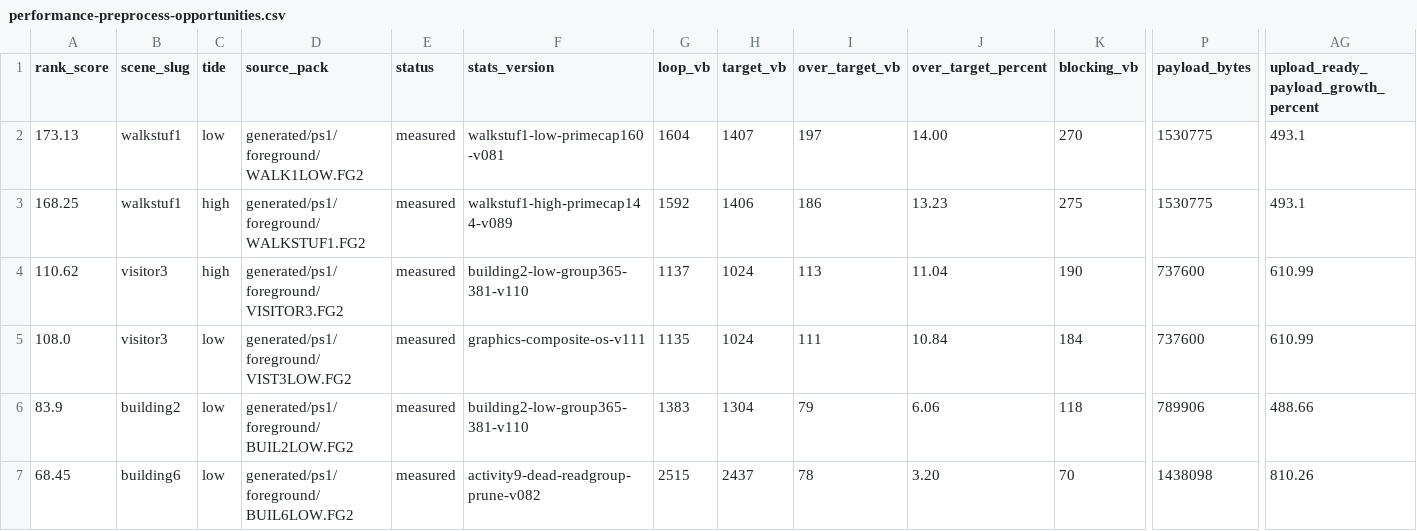
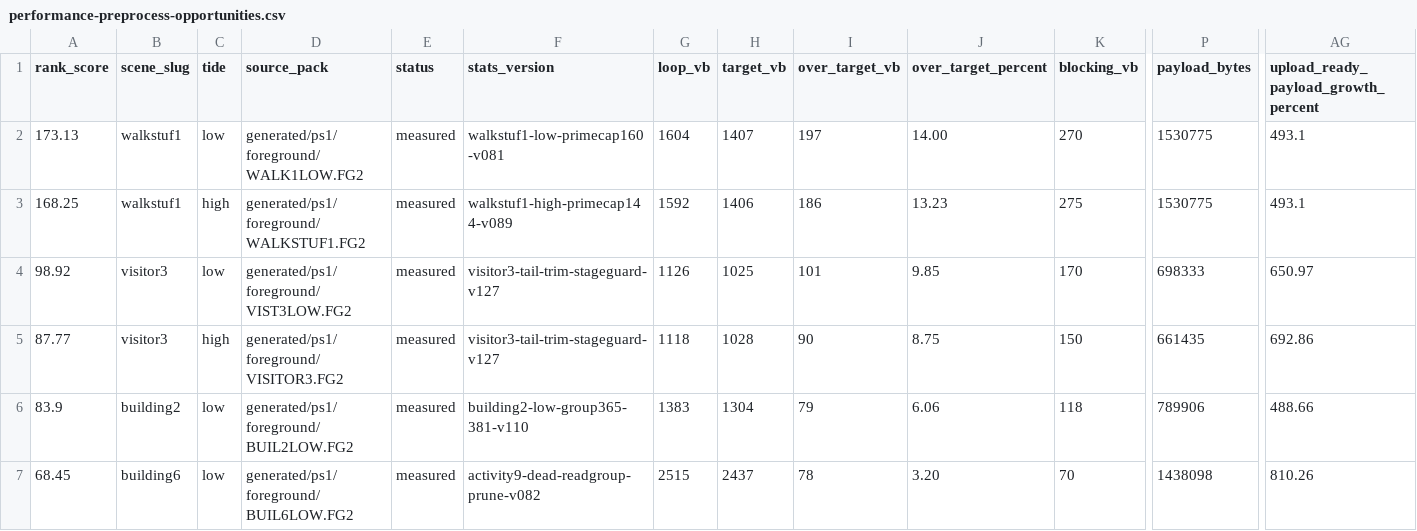
Before and after one commit to huntergdavis/johnny-castaway-ps1, a CSV file: docs/ps1/performance-preprocess-opportunities.csv, drawn as a sheet; only a part is shown, gaps mark what is left out; the diff names each change by its address in the sheet, - before the commit and + after, or states it on an @@ line.

```diff
--- a/docs/ps1/performance-preprocess-opportunities.csv
+++ b/docs/ps1/performance-preprocess-opportunities.csv
-A4 (rank_score): 110.62
+A4 (rank_score): 98.92
-C4 (tide): high
+C4 (tide): low
-D4 (source_pack): generated/ps1/foreground/VISITOR3.FG2
+D4 (source_pack): generated/ps1/foreground/VIST3LOW.FG2
-F4 (stats_version): building2-low-group365-381-v110
+F4 (stats_version): visitor3-tail-trim-stageguard-v127
-G4 (loop_vb): 1137
+G4 (loop_vb): 1126
-H4 (target_vb): 1024
+H4 (target_vb): 1025
-I4 (over_target_vb): 113
+I4 (over_target_vb): 101
-J4 (over_target_percent): 11.04
+J4 (over_target_percent): 9.85
-K4 (blocking_vb): 190
+K4 (blocking_vb): 170
-P4 (payload_bytes): 737600
+P4 (payload_bytes): 698333
-AG4: 610.99
+AG4: 650.97
-A5 (rank_score): 108.0
+A5 (rank_score): 87.77
-C5 (tide): low
+C5 (tide): high
-D5 (source_pack): generated/ps1/foreground/VIST3LOW.FG2
+D5 (source_pack): generated/ps1/foreground/VISITOR3.FG2
-F5 (stats_version): graphics-composite-os-v111
+F5 (stats_version): visitor3-tail-trim-stageguard-v127
-G5 (loop_vb): 1135
+G5 (loop_vb): 1118
-H5 (target_vb): 1024
+H5 (target_vb): 1028
-I5 (over_target_vb): 111
+I5 (over_target_vb): 90
-J5 (over_target_percent): 10.84
+J5 (over_target_percent): 8.75
-K5 (blocking_vb): 184
+K5 (blocking_vb): 150
-P5 (payload_bytes): 737600
+P5 (payload_bytes): 661435
-AG5: 610.99
+AG5: 692.86
```
Also changed, not shown: docs/ps1/performance-read-candidate-matrix.csv, docs/ps1/performance-scene-matrix.csv, 31 other files.
